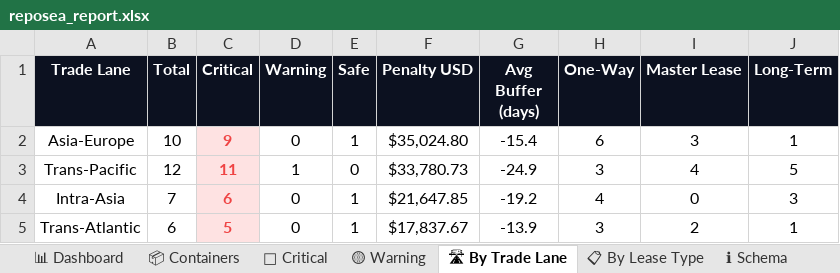
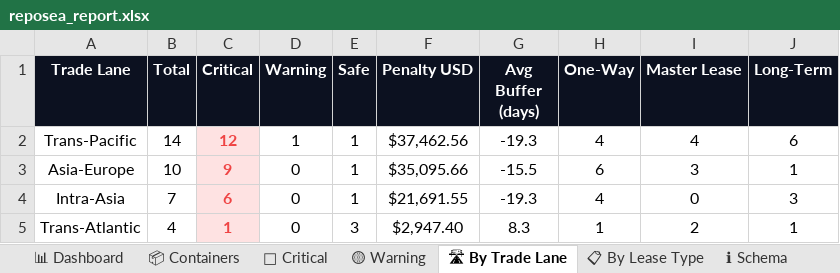
Before and after one commit to rahulmistry18/Reposea_container_optimizer, an Excel workbook: data/exports/reposea_report.xlsx, sheet 🛣 By Trade Lane, drawn as a sheet; values as stored, in another font and other column widths than the file's, no borders; charts and pictures not drawn; removed rows and columns are numbered as before the commit, all else as after; the diff names each change by its address in the sheet, - before the commit and + after, or states it on an @@ line.

```diff
--- a/data/exports/reposea_report.xlsx (sheet 🛣 By Trade Lane)
+++ b/data/exports/reposea_report.xlsx (sheet 🛣 By Trade Lane)
+row 2: Trans-Pacific | 14 | 12 | 1 | 1 | $37,462.56 | -19.3 | 4 | 4 | 6
-F3 (Penalty USD): $35,024.80
+F3 (Penalty USD): $35,095.66
-G3 (Avg Buffer (days)): -15.4
+G3 (Avg Buffer (days)): -15.5
-row 3: Trans-Pacific | 12 | 11 | 1 | 0 | $33,780.73 | -24.9 | 3 | 4 | 5
-F4 (Penalty USD): $21,647.85
+F4 (Penalty USD): $21,691.55
-G4 (Avg Buffer (days)): -19.2
+G4 (Avg Buffer (days)): -19.3
-B5 (Total): 6
+B5 (Total): 4
-C5 (Critical): 5
+C5 (Critical): 1
-E5 (Safe): 1
+E5 (Safe): 3
-F5 (Penalty USD): $17,837.67
+F5 (Penalty USD): $2,947.40
-G5 (Avg Buffer (days)): -13.9
+G5 (Avg Buffer (days)): 8.3
-H5 (One-Way): 3
+H5 (One-Way): 1
```
Also changed, not shown: sheet 📦 Containers, sheet 🔴 Critical, sheet 📊 Dashboard, sheet 📋 By Lease Type, sheet 🟡 Warning, 7 other files.
